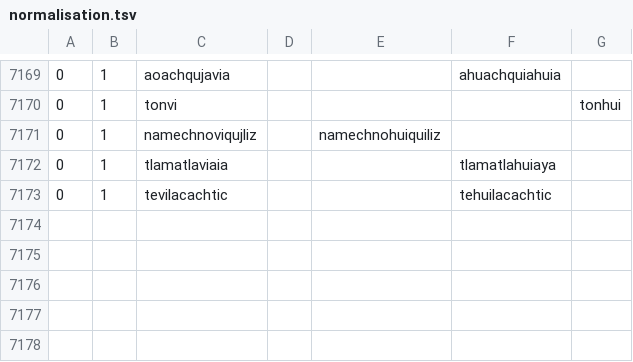
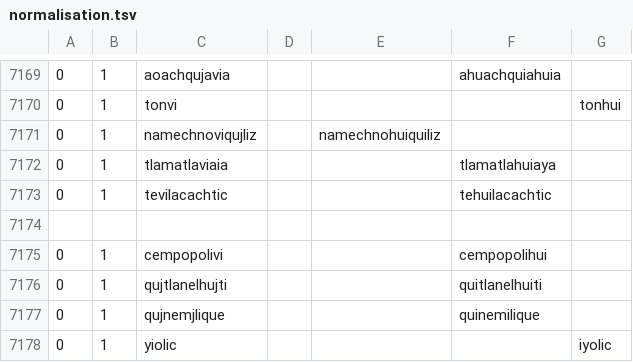
Before and after one commit to ftyers/UD_Classical_Nahuatl-FloCo, a TSV file: not-to-release/scripts/normalisation.tsv, drawn as a sheet; only a part is shown, gaps mark what is left out; the diff names each change by its address in the sheet, - before the commit and + after, or states it on an @@ line.

```diff
--- a/not-to-release/scripts/normalisation.tsv
+++ b/not-to-release/scripts/normalisation.tsv
+row 7174: (empty)
+row 7175: 0 | 1 | cempopolivi |  |  | cempopolihui
+row 7176: 0 | 1 | qujtlanelhujti |  |  | quitlanelhuiti
+row 7177: 0 | 1 | qujnemjlique |  |  | quinemilique
+row 7178: 0 | 1 | yiolic |  |  |  | iyolic
```
Also changed, not shown: not-to-release/scripts/subtokens.tsv, 13 other files.
